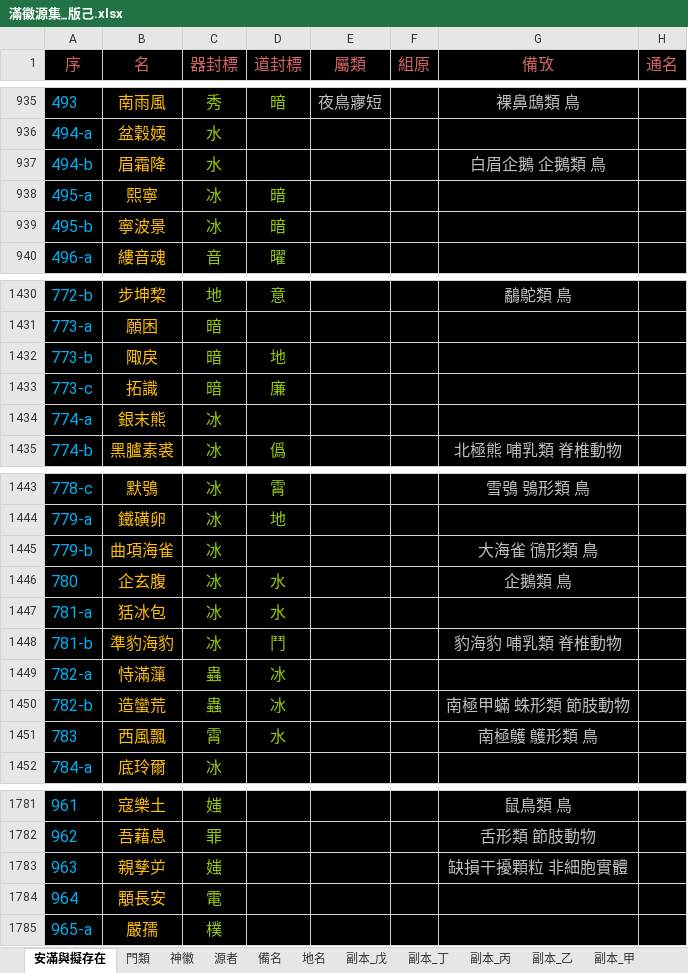
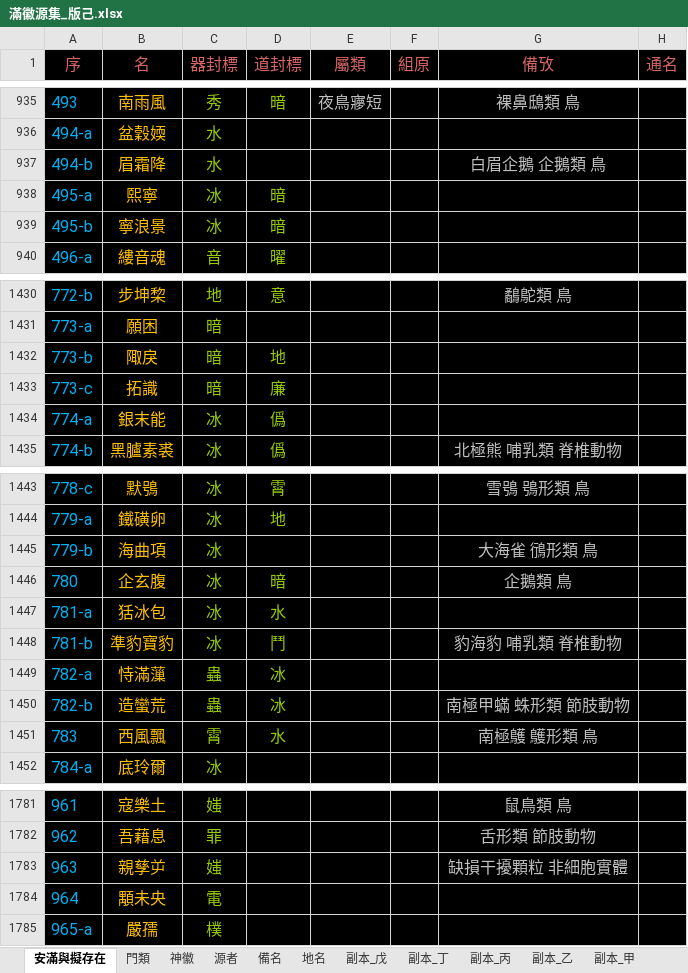
Before and after one commit to sealleci/AnMan, an Excel workbook: docs/滿徽源集_版己.xlsx, sheet 安滿與擬存在, drawn as a sheet; only a part is shown, gaps mark what is left out; values as stored, in another font and other column widths than the file's, no borders; the diff names each change by its address in the sheet, - before the commit and + after, or states it on an @@ line.

Commit message:
Updated bao bao

```diff
--- a/docs/滿徽源集_版己.xlsx (sheet 安滿與擬存在)
+++ b/docs/滿徽源集_版己.xlsx (sheet 安滿與擬存在)
-B939 (名): 寧波景
+B939 (名): 寧浪景
-B1434 (名): 銀末熊
+B1434 (名): 銀末能
-D1434 (道封標): (empty)
+D1434 (道封標): 僞
-B1445 (名): 曲項海雀
+B1445 (名): 海曲項
-D1446 (道封標): 水
+D1446 (道封標): 暗
-B1448 (名): 準豹海豹
+B1448 (名): 準豹寶豹
-B1784 (名): 顒長安
+B1784 (名): 顒未央
```
